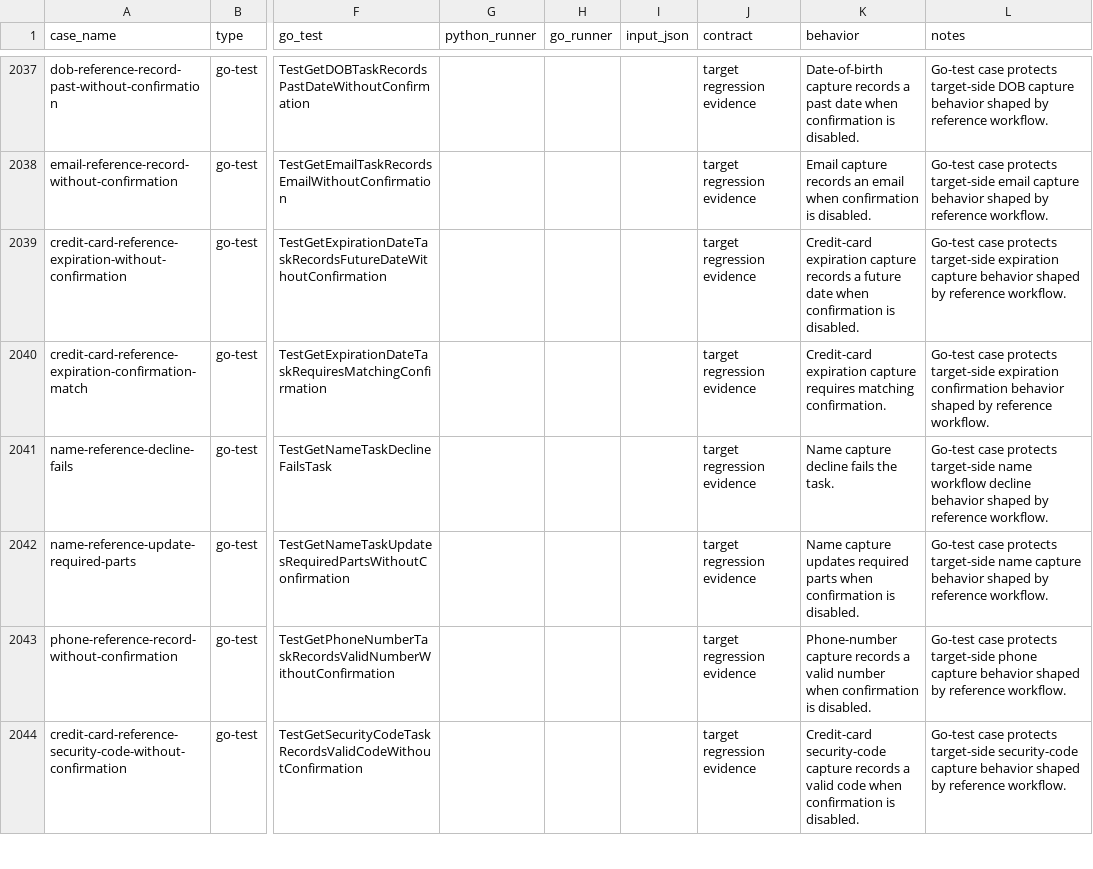
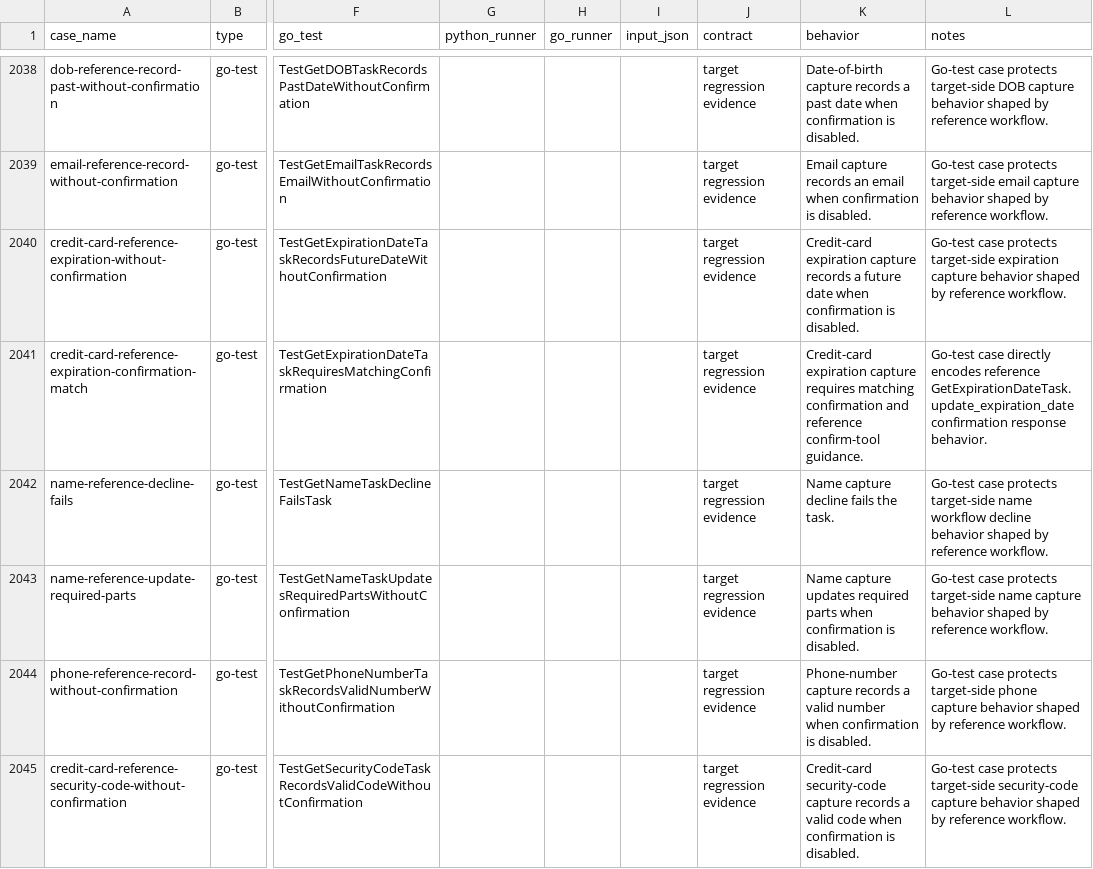
Before and after one commit to cavos-io/rtp-agent, a TSV file: scripts/parity-fixtures/test-cases.tsv, drawn as a sheet; only a part is shown, gaps mark what is left out; addresses are those after the commit; the diff covers the shown part only; the diff names each change by its address in the sheet, - before the commit and + after, or states it on an @@ line.

Commit message:
fix(workflows): align card confirmation flow

```diff
--- a/scripts/parity-fixtures/test-cases.tsv
+++ b/scripts/parity-fixtures/test-cases.tsv
-K2041 (behavior): …requires matching confirmation.
+K2041 (behavior): …requires matching confirmation and reference confirm-tool guidance.
-L2041 (notes): Go-test case protects target-side expiration confirmation behavior shaped by reference workflow.
+L2041 (notes): Go-test case directly encodes reference GetExpirationDateTask.update_expiration_date confirmation response behavior.
```
Also changed, not shown: 1 added row and 2 edited cells elsewhere in this file, 2 other files.
